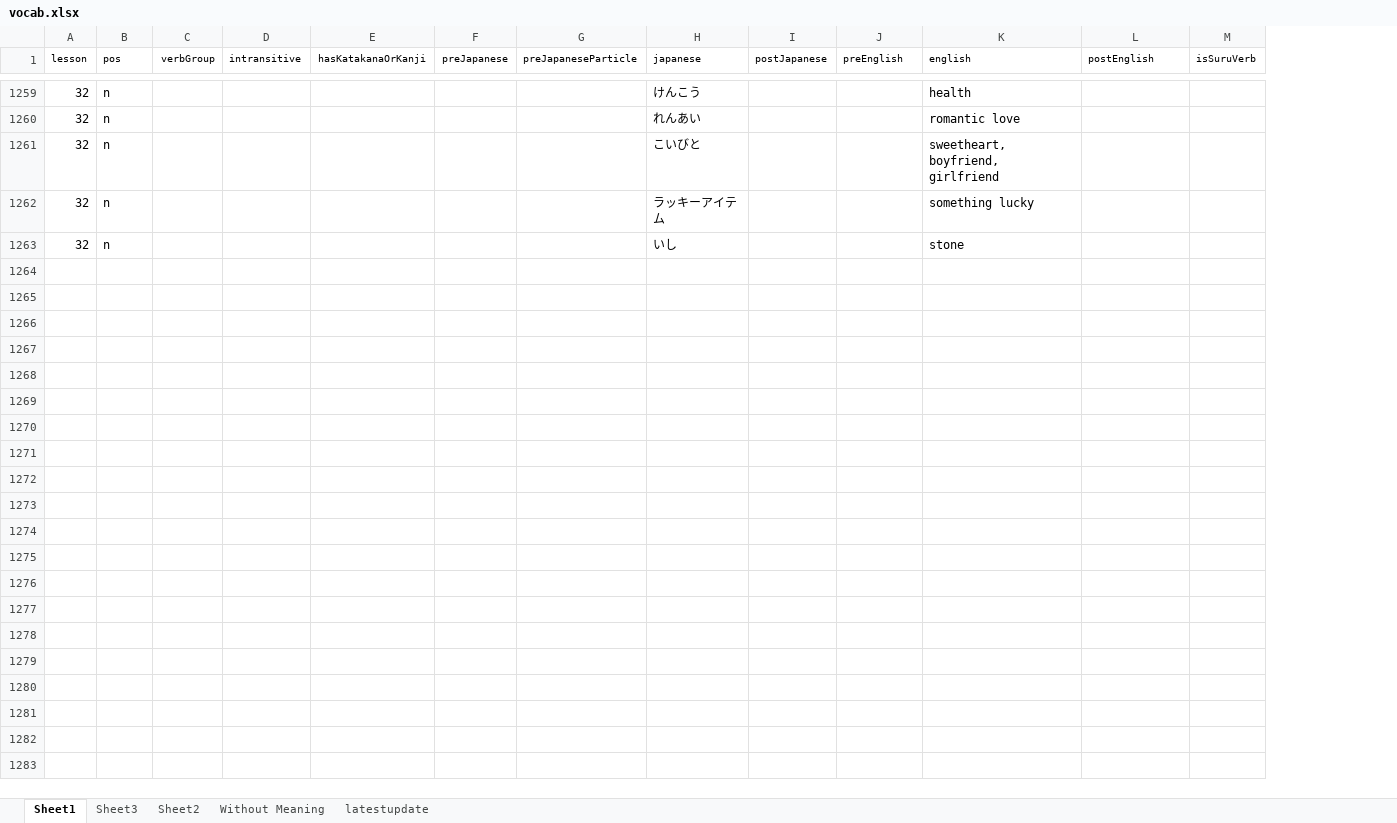
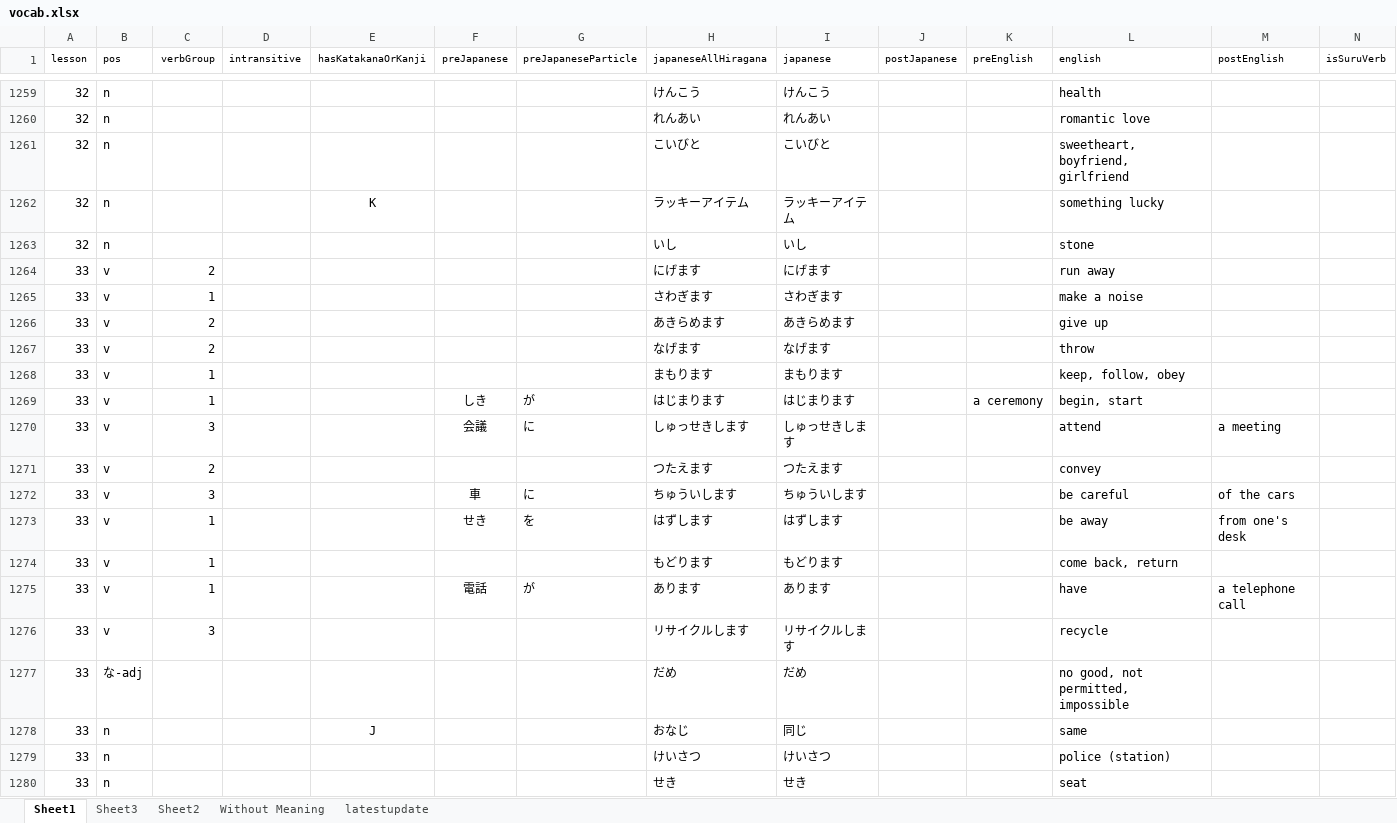
Before and after one commit to nbriannl/Oboeru, an Excel workbook: project/vocab.xlsx, sheet Sheet1, drawn as a sheet; only a part is shown, gaps mark what is left out; values as stored, in another font and other column widths than the file's, no borders; rows hold the shown columns only; the diff covers the shown part only; the diff names each change by its address in the sheet, - before the commit and + after, or states it on an @@ line.

```diff
--- a/project/vocab.xlsx (sheet Sheet1)
+++ b/project/vocab.xlsx (sheet Sheet1)
+column H (japaneseAllHiragana), rows 1259-1263: けんこう | れんあい | こいびと | ラッキーアイテム | いし
-E1262 (hasKatakanaOrKanji): (empty)
+E1262 (hasKatakanaOrKanji): K
+row 1264: 33 | v | 2 |  |  |  |  | にげます | にげます |  |  | run away
+row 1265: 33 | v | 1 |  |  |  |  | さわぎます | さわぎます |  |  | make a noise
+row 1266: 33 | v | 2 |  |  |  |  | あきらめます | あきらめます |  |  | give up
+row 1267: 33 | v | 2 |  |  |  |  | なげます | なげます |  |  | throw
+row 1268: 33 | v | 1 |  |  |  |  | まもります | まもります |  |  | keep, follow, obey
+row 1269: 33 | v | 1 |  |  | しき | が | はじまります | はじまります |  | a ceremony | begin, start
+row 1270: 33 | v | 3 |  |  | 会議 | に | しゅっせきします | しゅっせきします |  |  | attend | a meeting
+row 1271: 33 | v | 2 |  |  |  |  | つたえます | つたえます |  |  | convey
+row 1272: 33 | v | 3 |  |  | 車 | に | ちゅういします | ちゅういします |  |  | be careful | of the cars
+row 1273: 33 | v | 1 |  |  | せき | を | はずします | はずします |  |  | be away | from one's desk
+row 1274: 33 | v | 1 |  |  |  |  | もどります | もどります |  |  | come back, return
+row 1275: 33 | v | 1 |  |  | 電話 | が | あります | あります |  |  | have | a telephone call
+row 1276: 33 | v | 3 |  |  |  |  | リサイクルします | リサイクルします |  |  | recycle
+row 1277: 33 | な-adj |  |  |  |  |  | だめ | だめ |  |  | no good, not permitted, impossible
+row 1278: 33 | n |  |  | J |  |  | おなじ | 同じ |  |  | same
+row 1279: 33 | n |  |  |  |  |  | けいさつ | けいさつ |  |  | police (station)
+row 1280: 33 | n |  |  |  |  |  | せき | せき |  |  | seat
```
Also changed, not shown: 33 added rows and 359 edited cells elsewhere in this sheet, 2 other files.
